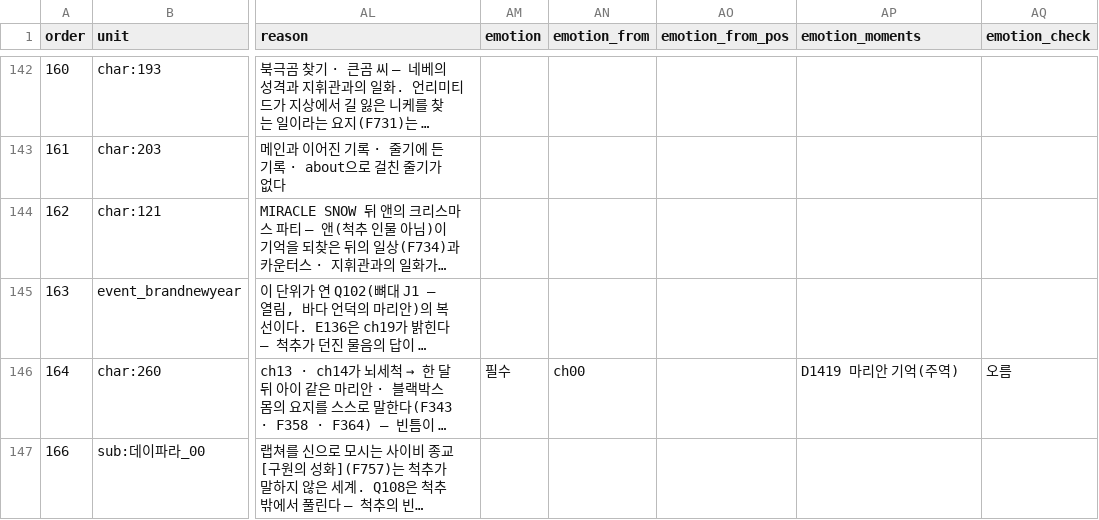
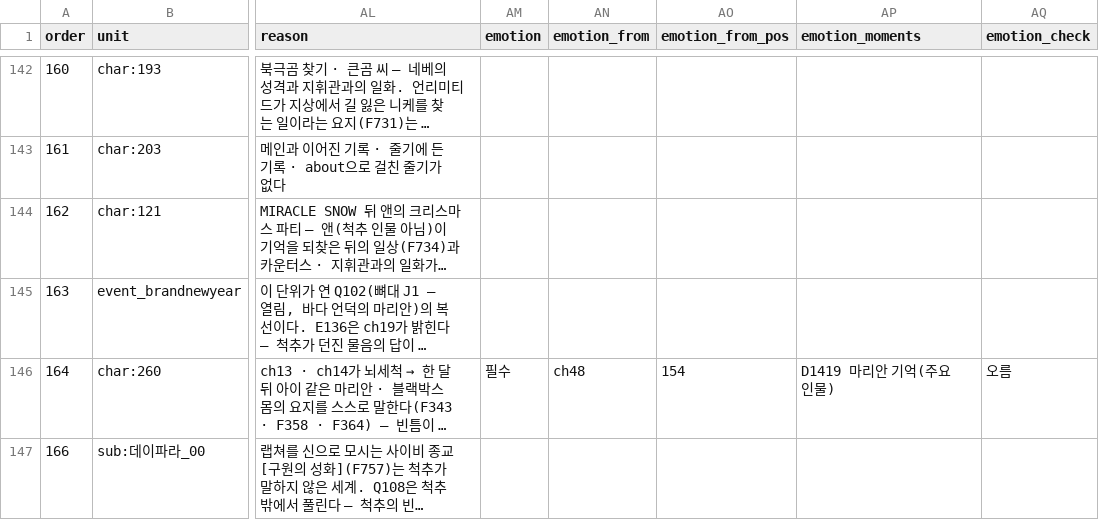
Before and after one commit to Jgaram/nikke-story, a CSV file: data/views/importance/units.csv, drawn as a sheet; only a part is shown, gaps mark what is left out; long unchanged cells end in …; the diff covers the shown part only; the diff names each change by its address in the sheet, - before the commit and + after, or states it on an @@ line.

```diff
--- a/data/views/importance/units.csv
+++ b/data/views/importance/units.csv
-AN146 (emotion_from): ch00
+AN146 (emotion_from): ch48
-AO146 (emotion_from_pos): (empty)
+AO146 (emotion_from_pos): 154
-AP146 (emotion_moments): D1419 마리안 기억(주역)
+AP146 (emotion_moments): D1419 마리안 기억(주요 인물)
```
Also changed, not shown: 77 edited cells elsewhere in this file, 20 other files.
